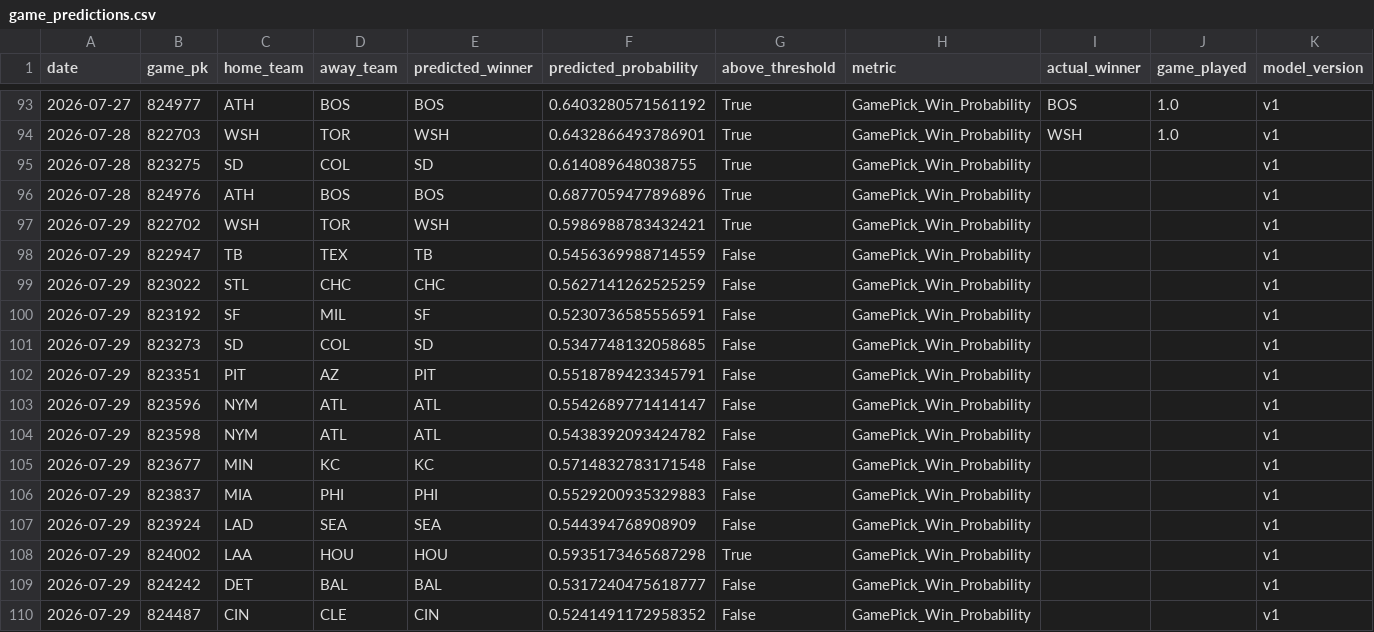
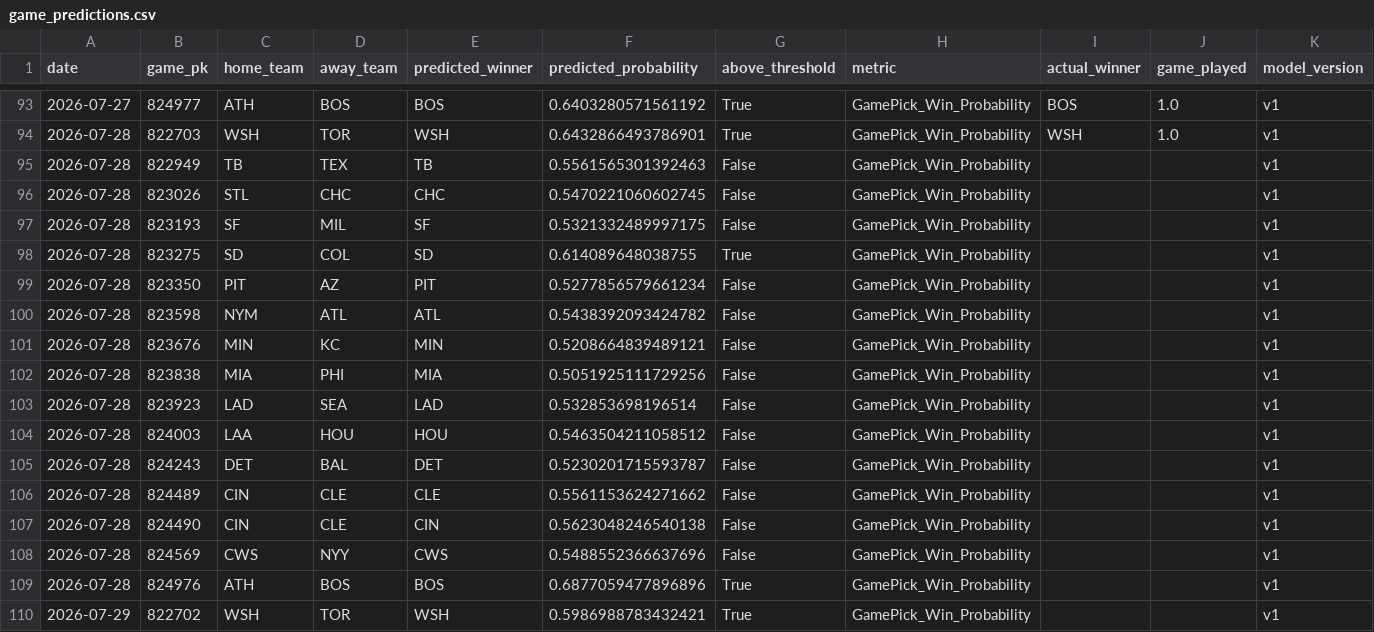
Before and after one commit to JMerchen/mlb_metrics, a CSV file: data/predictions/game_predictions.csv, drawn as a sheet; only a part is shown, gaps mark what is left out; the shorter side is filled out with more unchanged rows; the diff names each change by its address in the sheet, - before the commit and + after, or states it on an @@ line.

```diff
--- a/data/predictions/game_predictions.csv
+++ b/data/predictions/game_predictions.csv
+row 95: 2026-07-28 | 822949 | TB | TEX | TB | 0.5561565301392463 | False | GamePick_Win_Probability |  |  | v1
+row 96: 2026-07-28 | 823026 | STL | CHC | CHC | 0.5470221060602745 | False | GamePick_Win_Probability |  |  | v1
+row 97: 2026-07-28 | 823193 | SF | MIL | SF | 0.5321332489997175 | False | GamePick_Win_Probability |  |  | v1
+row 99: 2026-07-28 | 823350 | PIT | AZ | PIT | 0.5277856579661234 | False | GamePick_Win_Probability |  |  | v1
+row 100: 2026-07-28 | 823598 | NYM | ATL | ATL | 0.5438392093424782 | False | GamePick_Win_Probability |  |  | v1
+row 101: 2026-07-28 | 823676 | MIN | KC | MIN | 0.5208664839489121 | False | GamePick_Win_Probability |  |  | v1
+row 102: 2026-07-28 | 823838 | MIA | PHI | MIA | 0.5051925111729256 | False | GamePick_Win_Probability |  |  | v1
+row 103: 2026-07-28 | 823923 | LAD | SEA | LAD | 0.532853698196514 | False | GamePick_Win_Probability |  |  | v1
+row 104: 2026-07-28 | 824003 | LAA | HOU | HOU | 0.5463504211058512 | False | GamePick_Win_Probability |  |  | v1
+row 105: 2026-07-28 | 824243 | DET | BAL | DET | 0.5230201715593787 | False | GamePick_Win_Probability |  |  | v1
+row 106: 2026-07-28 | 824489 | CIN | CLE | CLE | 0.5561153624271662 | False | GamePick_Win_Probability |  |  | v1
+row 107: 2026-07-28 | 824490 | CIN | CLE | CIN | 0.5623048246540138 | False | GamePick_Win_Probability |  |  | v1
+row 108: 2026-07-28 | 824569 | CWS | NYY | CWS | 0.5488552366637696 | False | GamePick_Win_Probability |  |  | v1
```
Also changed, not shown: docs/data/dfs_hitters.csv, docs/data/dfs_pitchers.csv, 5 other files.
